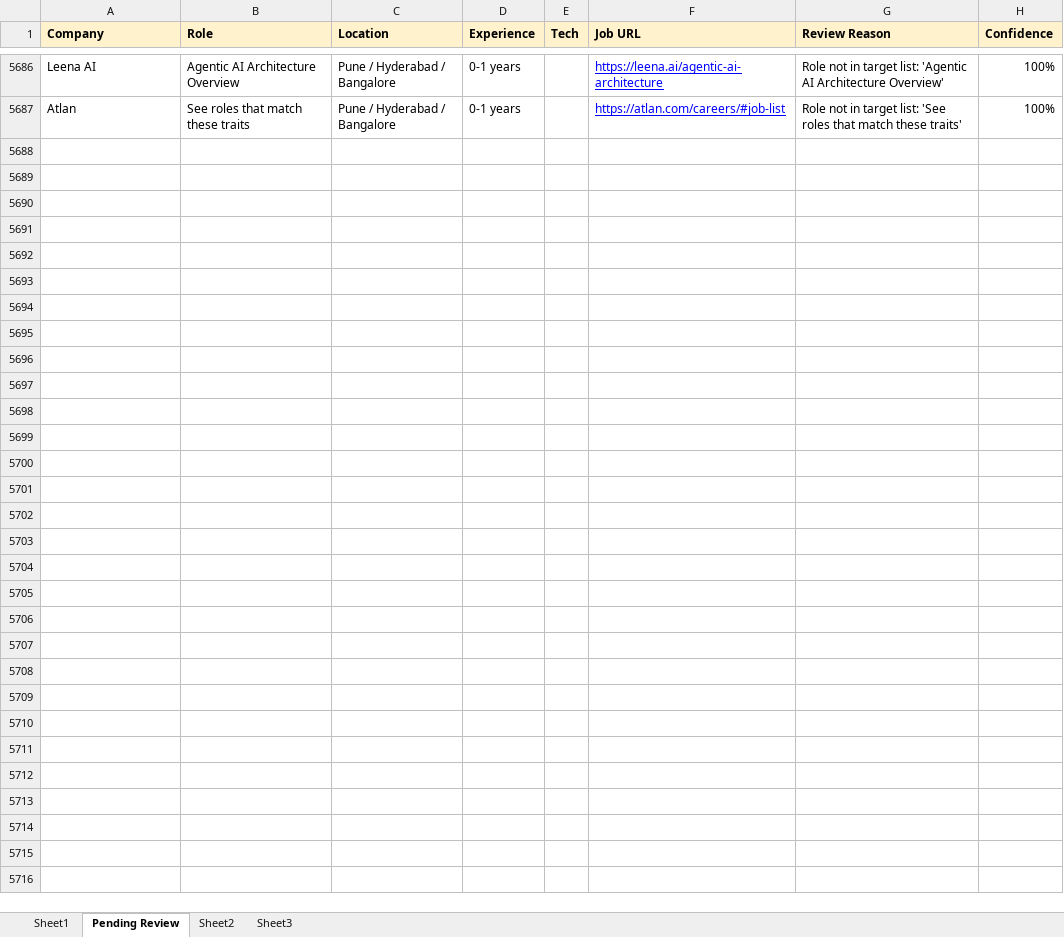
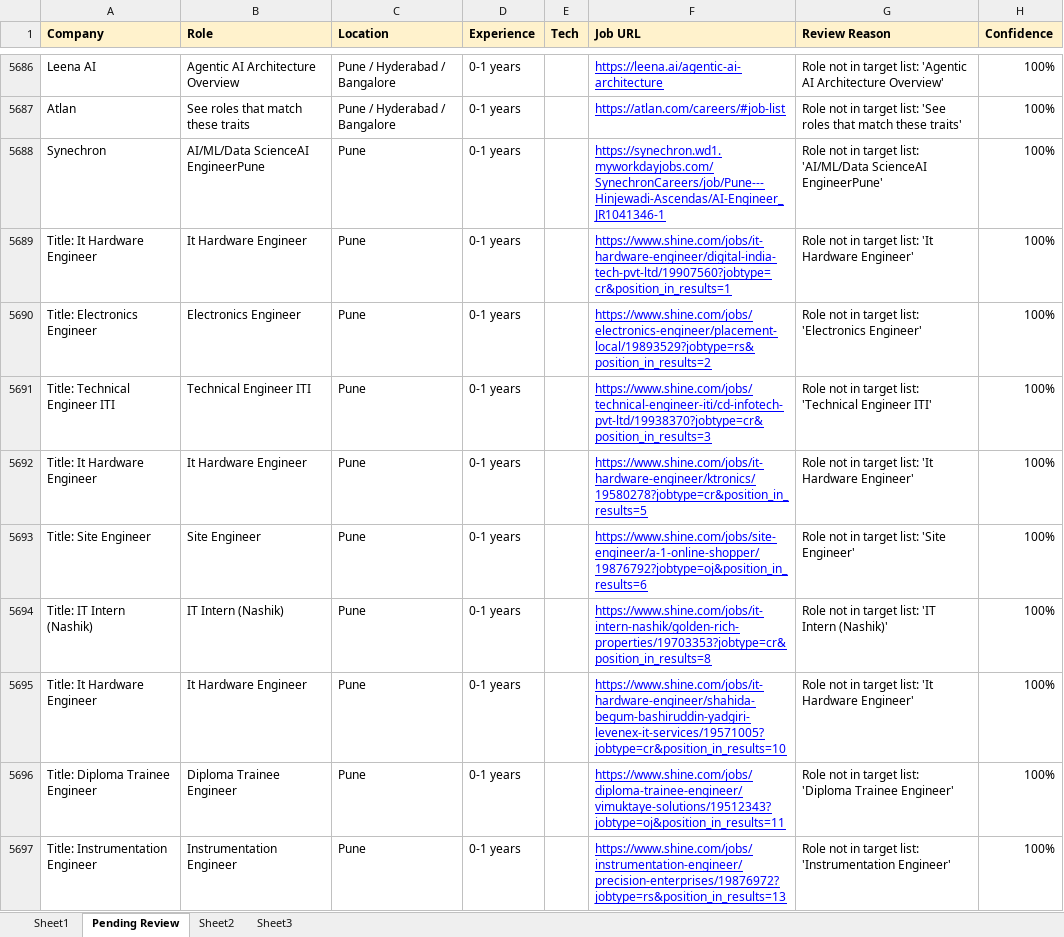
Before and after one commit to dhananjaykr9/job_agent, an Excel workbook: jobs_tracker.xlsx, sheet Pending Review, drawn as a sheet; only a part is shown, gaps mark what is left out; values as stored, in another font and other column widths than the file's, no borders; charts and pictures not drawn; the diff covers the shown part only; the diff names each change by its address in the sheet, - before the commit and + after, or states it on an @@ line.

```diff
--- a/jobs_tracker.xlsx (sheet Pending Review)
+++ b/jobs_tracker.xlsx (sheet Pending Review)
+row 5688: Synechron | AI/ML/Data ScienceAI EngineerPune | Pune | 0-1 years |  | https://synechron.wd1.myworkdayjobs.com/SynechronCareers/job/Pune---Hinjewadi-Ascendas/AI-Engineer_JR1041346-1 | Role not in target list: 'AI/ML/Data ScienceAI EngineerPune' | 100%
+row 5689: Title: It Hardware Engineer | It Hardware Engineer | Pune | 0-1 years |  | https://www.shine.com/jobs/it-hardware-engineer/digital-india-tech-pvt-ltd/19907560?jobtype=cr&position_in_results=1 | Role not in target list: 'It Hardware Engineer' | 100%
+row 5690: Title: Electronics Engineer | Electronics Engineer | Pune | 0-1 years |  | https://www.shine.com/jobs/electronics-engineer/placement-local/19893529?jobtype=rs&position_in_results=2 | Role not in target list: 'Electronics Engineer' | 100%
+row 5691: Title: Technical Engineer ITI | Technical Engineer ITI | Pune | 0-1 years |  | https://www.shine.com/jobs/technical-engineer-iti/cd-infotech-pvt-ltd/19938370?jobtype=cr&position_in_results=3 | Role not in target list: 'Technical Engineer ITI' | 100%
+row 5692: Title: It Hardware Engineer | It Hardware Engineer | Pune | 0-1 years |  | https://www.shine.com/jobs/it-hardware-engineer/ktronics/19580278?jobtype=cr&position_in_results=5 | Role not in target list: 'It Hardware Engineer' | 100%
+row 5693: Title: Site Engineer | Site Engineer | Pune | 0-1 years |  | https://www.shine.com/jobs/site-engineer/a-1-online-shopper/19876792?jobtype=oj&position_in_results=6 | Role not in target list: 'Site Engineer' | 100%
+row 5694: Title: IT Intern (Nashik) | IT Intern (Nashik) | Pune | 0-1 years |  | https://www.shine.com/jobs/it-intern-nashik/golden-rich-properties/19703353?jobtype=cr&position_in_results=8 | Role not in target list: 'IT Intern (Nashik)' | 100%
+row 5695: Title: It Hardware Engineer | It Hardware Engineer | Pune | 0-1 years |  | https://www.shine.com/jobs/it-hardware-engineer/shahida-begum-bashiruddin-yadgiri-levenex-it-services/19571005?jobtype=cr&position_in_results=10 | Role not in target list: 'It Hardware Engineer' | 100%
+row 5696: Title: Diploma Trainee Engineer | Diploma Trainee Engineer | Pune | 0-1 years |  | https://www.shine.com/jobs/diploma-trainee-engineer/vimuktaye-solutions/19512343?jobtype=oj&position_in_results=11 | Role not in target list: 'Diploma Trainee Engineer' | 100%
+row 5697: Title: Instrumentation Engineer | Instrumentation Engineer | Pune | 0-1 years |  | https://www.shine.com/jobs/instrumentation-engineer/precision-enterprises/19876972?jobtype=rs&position_in_results=13 | Role not in target list: 'Instrumentation Engineer' | 100%
```
Also changed, not shown: 30 added rows elsewhere in this sheet, 1 other file.
